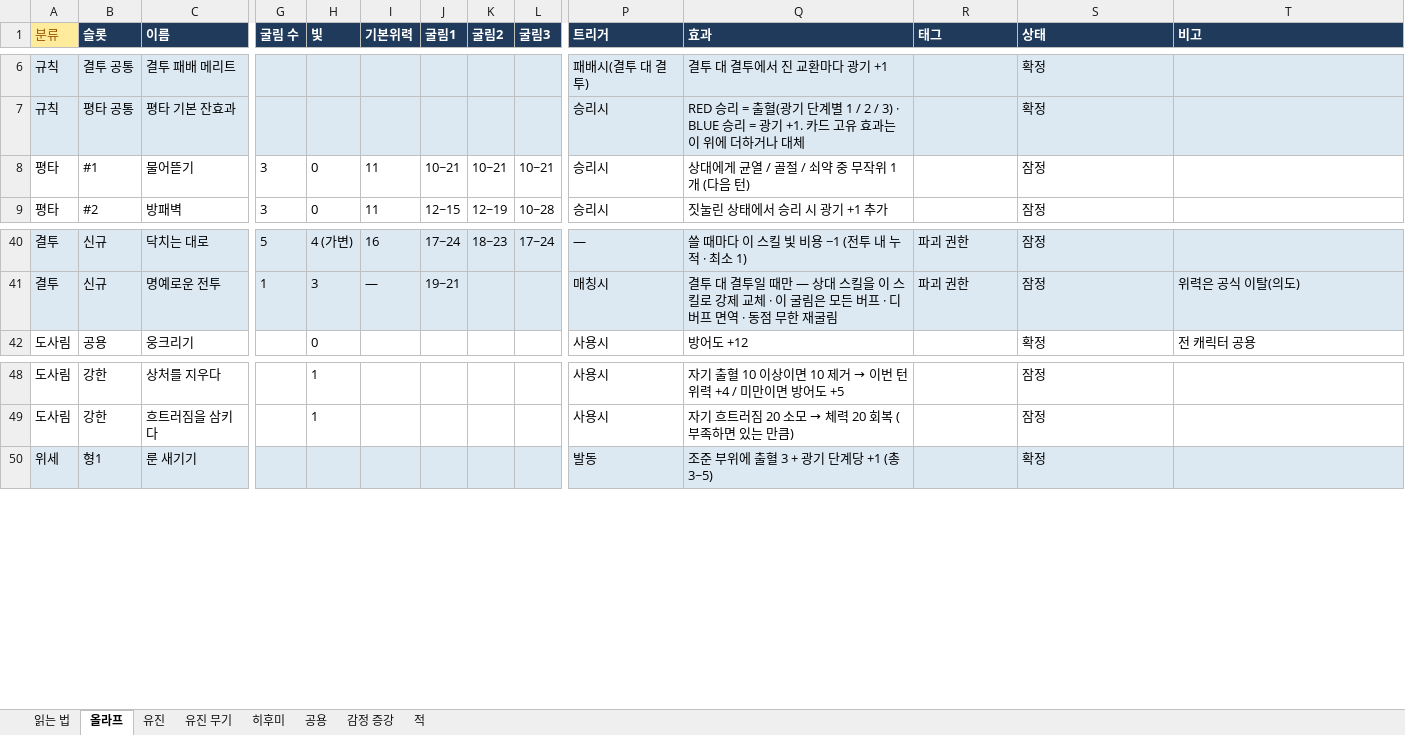
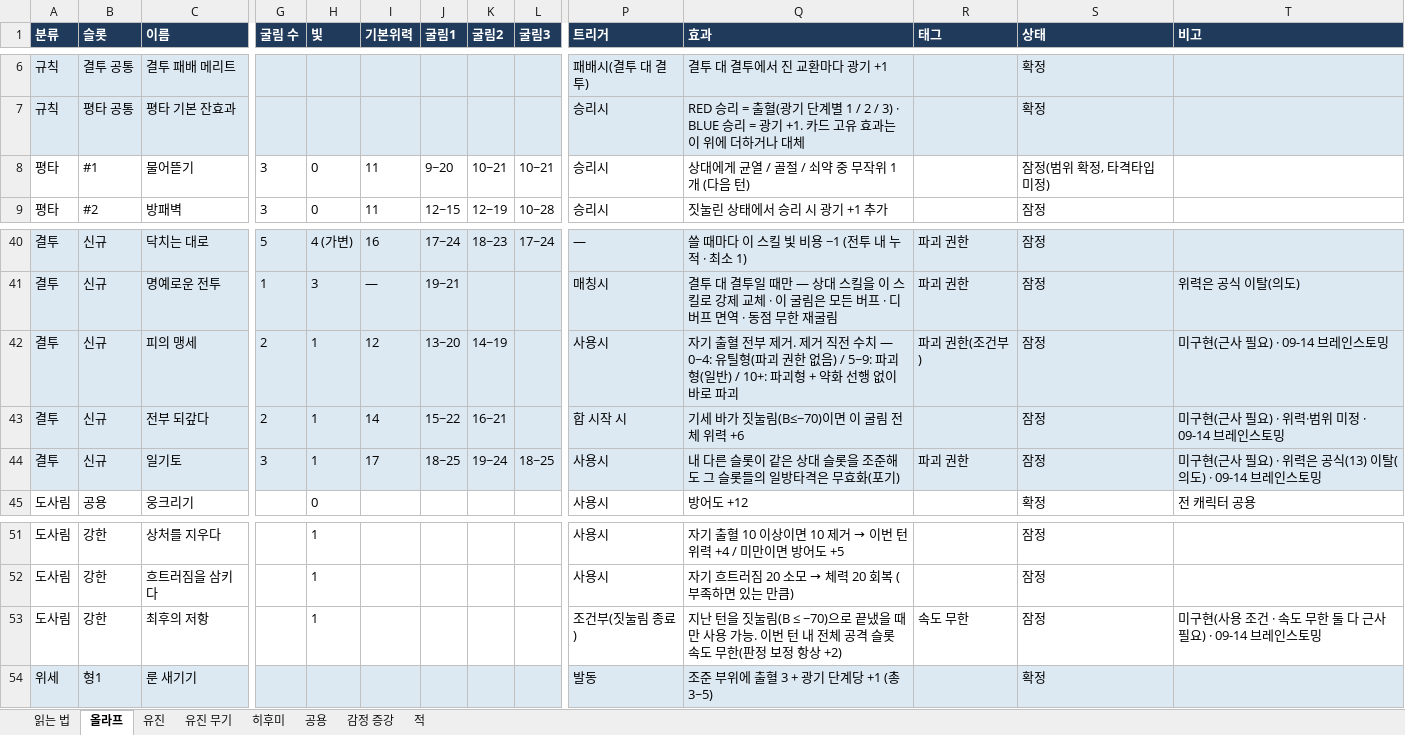
Before and after one commit to Omido-svg/Project-Abyss, an Excel workbook: Docs/캐릭터 스킬 스펙.xlsx, sheet 올라프, drawn as a sheet; only a part is shown, gaps mark what is left out; values as stored, in another font and other column widths than the file's, no borders; rows hold the shown columns only; the diff names each change by its address in the sheet, - before the commit and + after, or states it on an @@ line.

```diff
--- a/Docs/캐릭터 스킬 스펙.xlsx (sheet 올라프)
+++ b/Docs/캐릭터 스킬 스펙.xlsx (sheet 올라프)
@@ A1 fill: #FFEB9C → #1F3A5A, bold: off → on, text colour: #9C5700 → #FFFFFF @@
-J8 (굴림1): 10~21
+J8 (굴림1): 9~20
-S8 (상태): 잠정
+S8 (상태): 잠정(범위 확정, 타격타입 미정)
+row 42: 결투 | 신규 | 피의 맹세 | 2 | 1 | 12 | 13~20 | 14~19 |  | 사용시 | 자기 출혈 전부 제거. 제거 직전 수치 — 0~4: 유틸형(파괴 권한 없음) / 5~9: 파괴형(일반) / 10+: 파괴형 + 약화 선행 없이 바로 파괴 | 파괴 권한(조건부) | 잠정 | 미구현(근사 필요) · 09-14 브레인스토밍
+row 43: 결투 | 신규 | 전부 되갚다 | 2 | 1 | 14 | 15~22 | 16~21 |  | 합 시작 시 | 기세 바가 짓눌림(B≤−70)이면 이 굴림 전체 위력 +6 |  | 잠정 | 미구현(근사 필요) · 위력·범위 미정 · 09-14 브레인스토밍
+row 44: 결투 | 신규 | 일기토 | 3 | 1 | 17 | 18~25 | 19~24 | 18~25 | 사용시 | 내 다른 슬롯이 같은 상대 슬롯을 조준해도 그 슬롯들의 일방타격은 무효화(포기) | 파괴 권한 | 잠정 | 미구현(근사 필요) · 위력은 공식(13) 이탈(의도) · 09-14 브레인스토밍
+row 53: 도사림 | 강한 | 최후의 저항 |  | 1 |  |  |  |  | 조건부(짓눌림 종료) | 지난 턴을 짓눌림(B ≤ −70)으로 끝냈을 때만 사용 가능. 이번 턴 내 전체 공격 슬롯 속도 무한(판정 보정 항상 +2) | 속도 무한 | 잠정 | 미구현(사용 조건 · 속도 무한 둘 다 근사 필요) · 09-14 브레인스토밍
```
Also changed, not shown: sheet 히후미, sheet 읽는 법, Docs/스테이지 맵 기획_계산기.xlsm.
